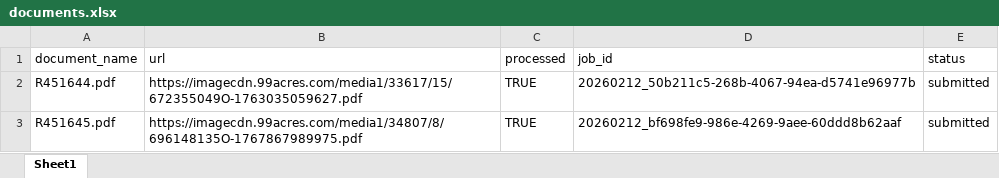
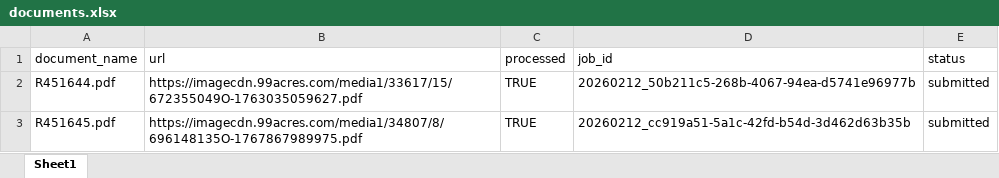
Before and after one commit to Suryanshnaithani/SarvamService, an Excel workbook: data/documents.xlsx, sheet Sheet1, drawn as a sheet; values as stored, in another font and other column widths than the file's, no borders; the diff names each change by its address in the sheet, - before the commit and + after, or states it on an @@ line.

Commit message:
Processed R451645.pdf → 20260212_cc919a51-5a1c-42fd-b54d-3d462d63b35b

```diff
--- a/data/documents.xlsx (sheet Sheet1)
+++ b/data/documents.xlsx (sheet Sheet1)
-D3 (job_id): 20260212_bf698fe9-986e-4269-9aee-60ddd8b62aaf
+D3 (job_id): 20260212_cc919a51-5a1c-42fd-b54d-3d462d63b35b
```
